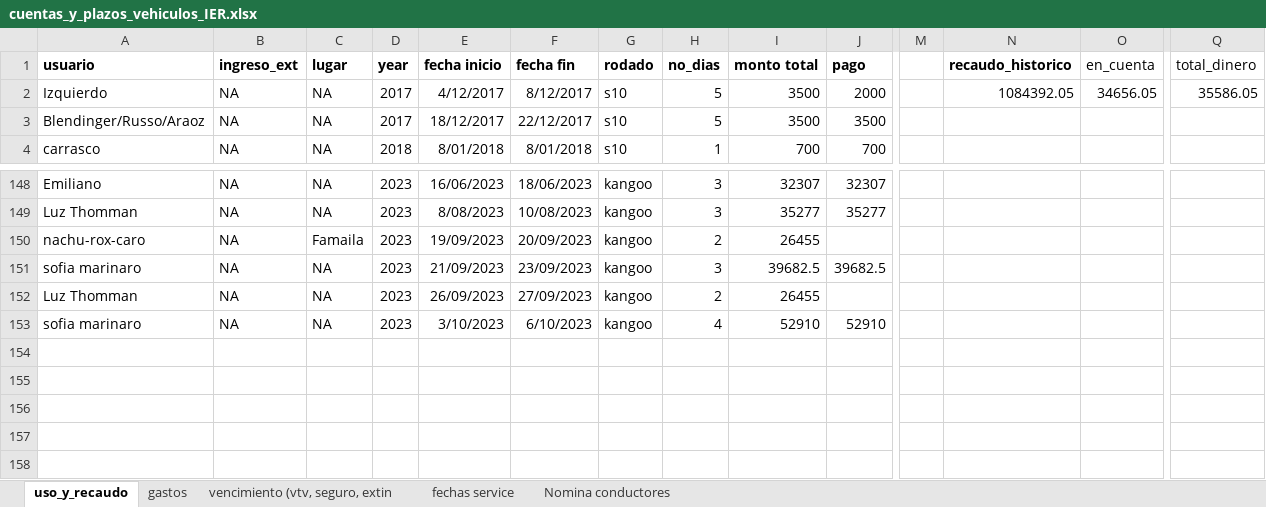
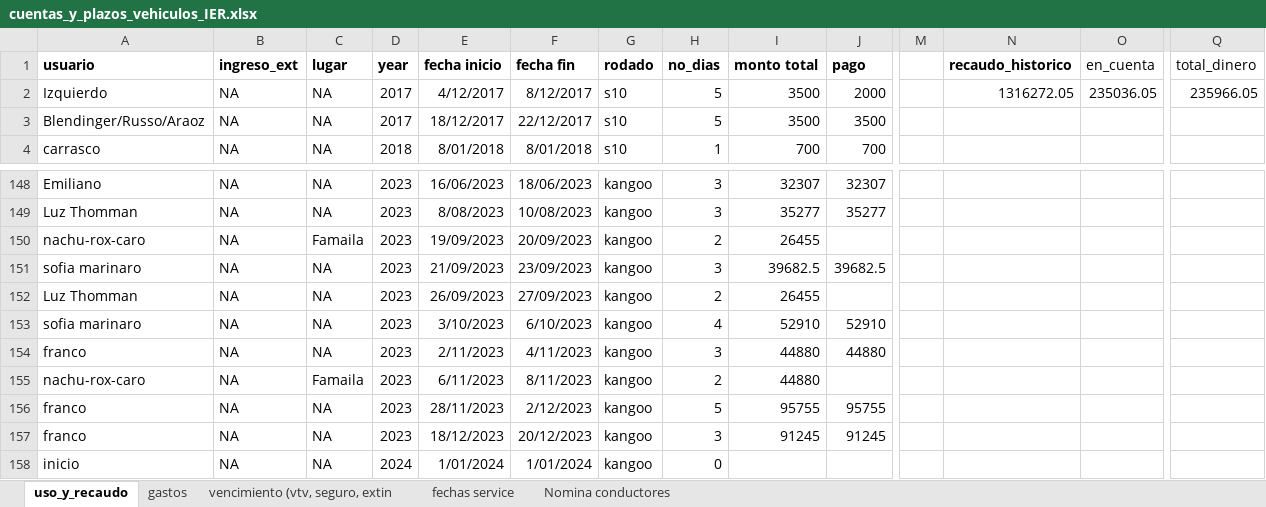
Before and after one commit to andres-frm/vehiculos_ier, an Excel workbook: cuentas_y_plazos_vehiculos_IER.xlsx, sheet uso_y_recaudo, drawn as a sheet; only a part is shown, gaps mark what is left out; values as stored, in another font and other column widths than the file's, no borders; charts and pictures and conditional formats not drawn; rows hold the shown columns only; the diff names each change by its address in the sheet, - before the commit and + after, or states it on an @@ line.

```diff
--- a/cuentas_y_plazos_vehiculos_IER.xlsx (sheet uso_y_recaudo)
+++ b/cuentas_y_plazos_vehiculos_IER.xlsx (sheet uso_y_recaudo)
-N2 (recaudo_historico): 1084392.05
+N2 (recaudo_historico): 1316272.05
-O2 (en_cuenta): 34656.05
+O2 (en_cuenta): 235036.05
-Q2 (total_dinero): 35586.05
+Q2 (total_dinero): 235966.05
+row 154: franco | NA | NA | 2023 | 2/11/2023 | 4/11/2023 | kangoo | 3 | 44880 | 44880
+row 155: nachu-rox-caro | NA | Famaila | 2023 | 6/11/2023 | 8/11/2023 | kangoo | 2 | 44880
+row 156: franco | NA | NA | 2023 | 28/11/2023 | 2/12/2023 | kangoo | 5 | 95755 | 95755
+row 157: franco | NA | NA | 2023 | 18/12/2023 | 20/12/2023 | kangoo | 3 | 91245 | 91245
+row 158: inicio | NA | NA | 2024 | 1/01/2024 | 1/01/2024 | kangoo | 0
```
Also changed, not shown: sheet gastos, sheet vencimiento (vtv, seguro, extin, 2 other files.
